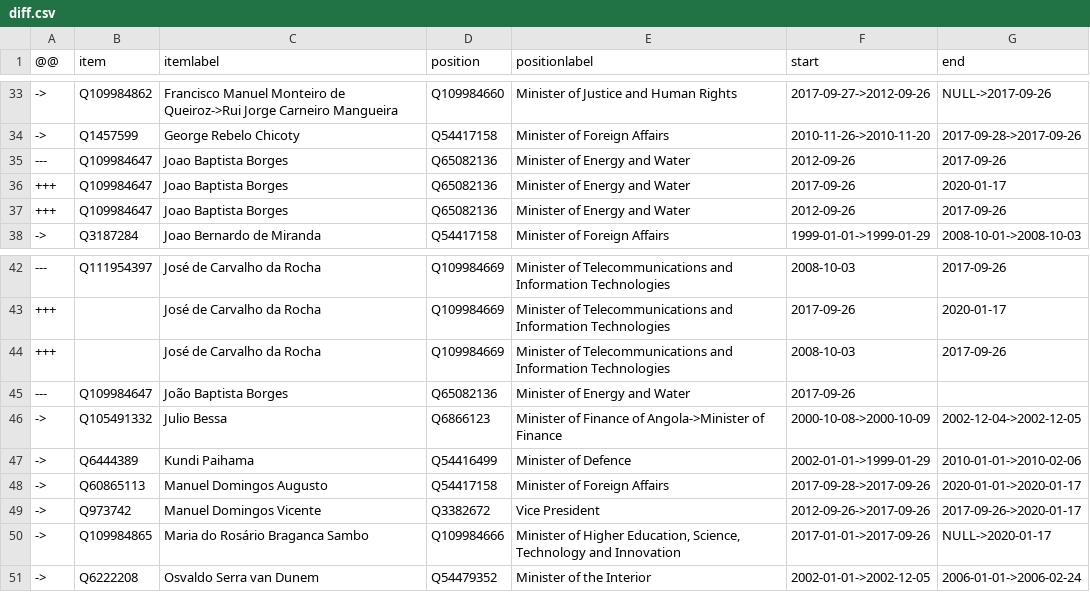
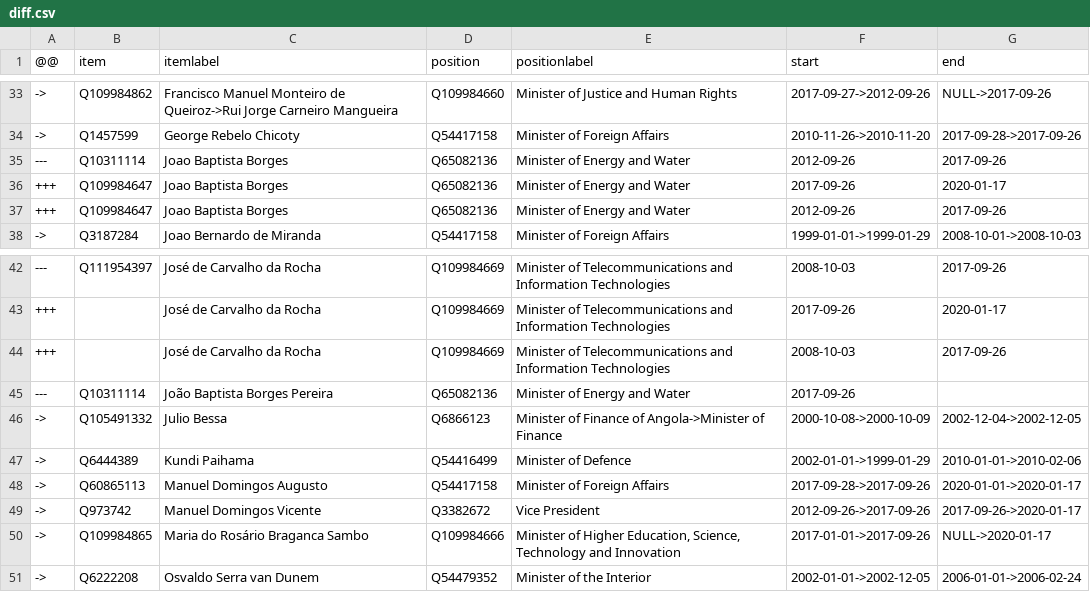
Before and after one commit to every-politician-scrapers/angola, a CSV file: sources/cpssa/diff.csv, drawn as a sheet; only a part is shown, gaps mark what is left out.

Commit message:
Compare external sources to Wikidata

```diff
--- a/sources/cpssa/diff.csv
+++ b/sources/cpssa/diff.csv
@@ -34,3 +34,3 @@
 ->,Q1457599,George Rebelo Chicoty,Q54417158,Minister of Foreign Affairs,2010-11-26->2010-11-20,2017-09-28->2017-09-26
----,Q109984647,Joao Baptista Borges,Q65082136,Minister of Energy and Water,2012-09-26,2017-09-26
+---,Q10311114,Joao Baptista Borges,Q65082136,Minister of Energy and Water,2012-09-26,2017-09-26
 +++,Q109984647,Joao Baptista Borges,Q65082136,Minister of Energy and Water,2017-09-26,2020-01-17
@@ -44,3 +44,3 @@
 +++,,José de Carvalho da Rocha,Q109984669,Minister of Telecommunications and Information Technologies,2008-10-03,2017-09-26
----,Q109984647,João Baptista Borges,Q65082136,Minister of Energy and Water,2017-09-26,
+---,Q10311114,João Baptista Borges Pereira,Q65082136,Minister of Energy and Water,2017-09-26,
 ->,Q105491332,Julio Bessa,Q6866123,Minister of Finance of Angola->Minister of Finance,2000-10-08->2000-10-09,2002-12-04->2002-12-05
```
Also changed, not shown: sources/cpssa/wikidata.csv, sources/official/wikidata.csv.
